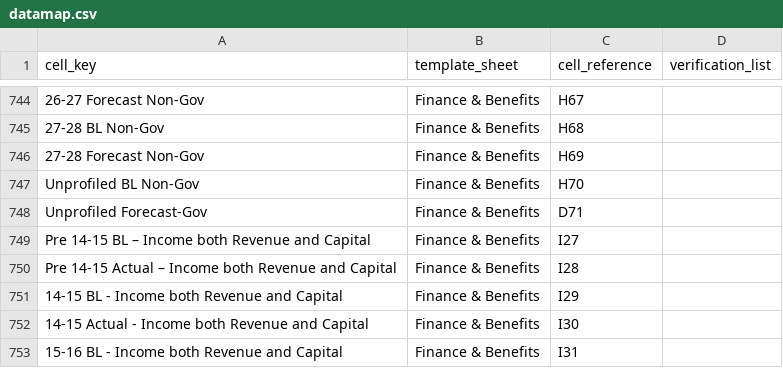
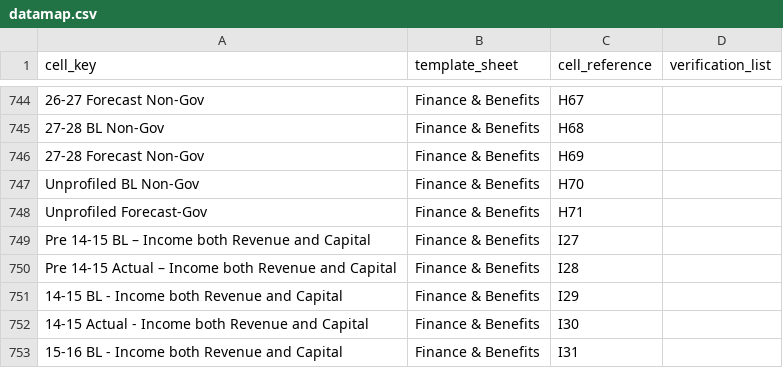
Before and after one commit to department-for-transport-public/bcompiler_datamap_files, a CSV file: datamap.csv, drawn as a sheet; only a part is shown, gaps mark what is left out; the diff covers the shown part only.

```diff
--- a/datamap.csv
+++ b/datamap.csv
@@ -748 +748 @@ Unprofiled BL Non-Gov,Finance & Benefits,H70,
-Unprofiled Forecast-Gov,Finance & Benefits,D71,
+Unprofiled Forecast-Gov,Finance & Benefits,H71,,
```
Also changed, not shown: 1 added row, 1 removed row and 9 edited cells elsewhere in this file.
